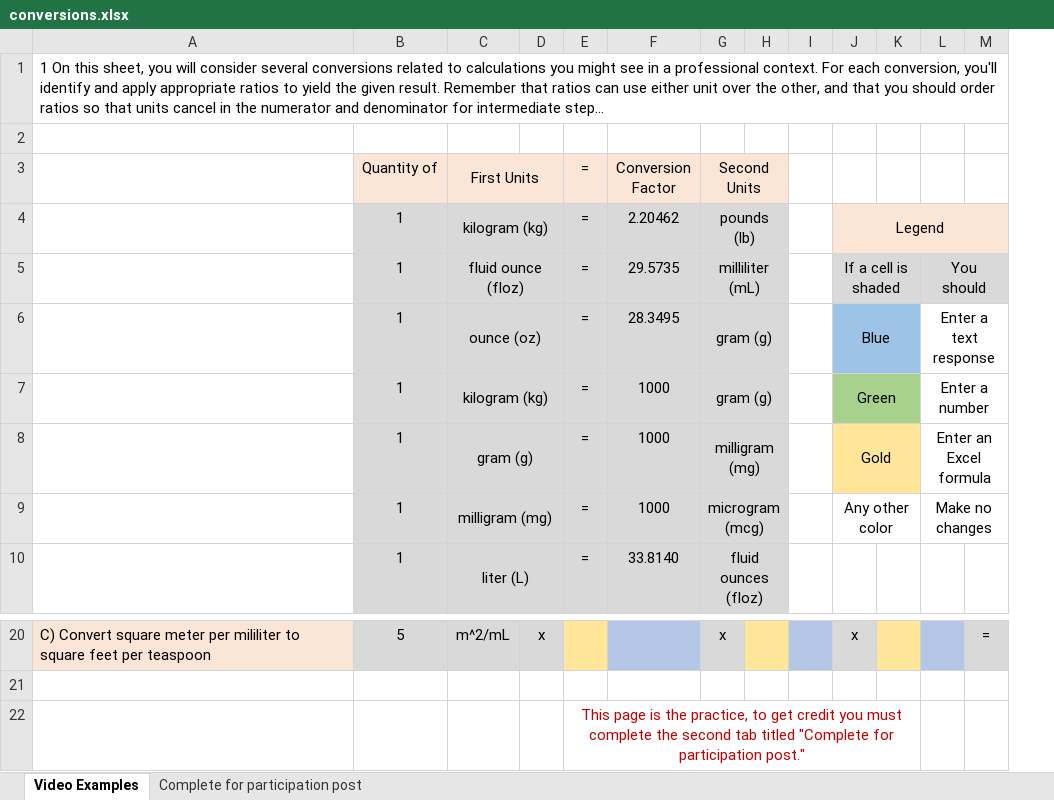
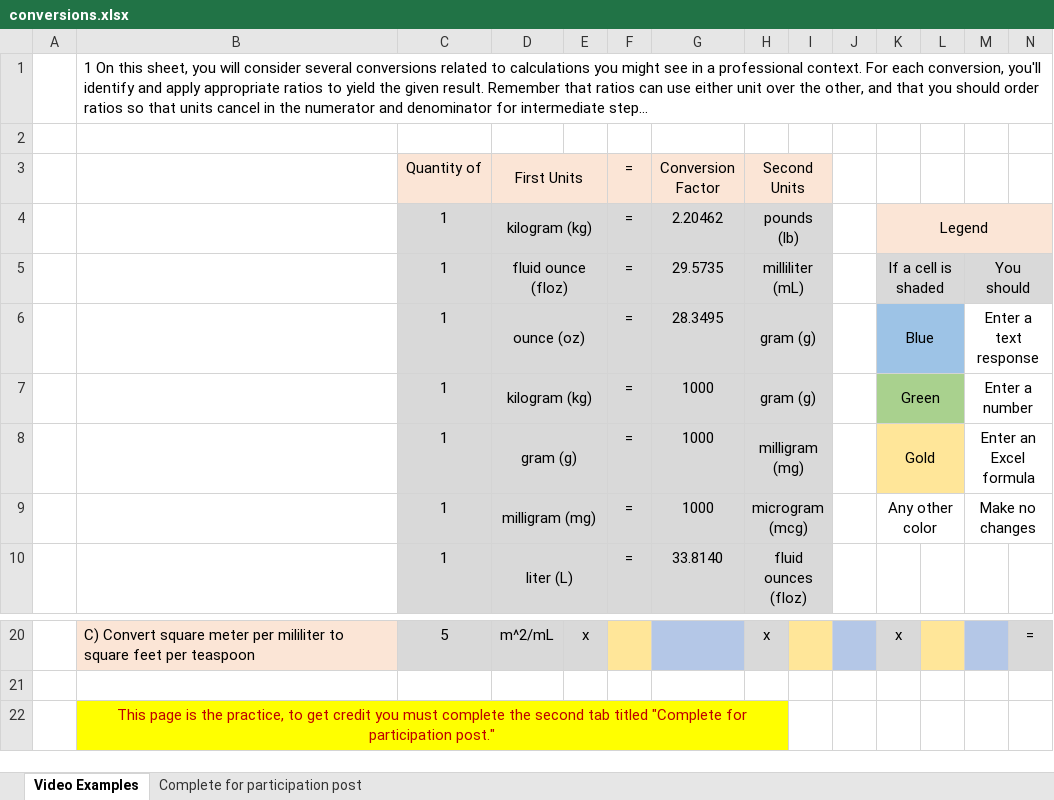
Before and after one commit to ketchers/Teaching, an Excel workbook: 144F20/Topic 2/conversions.xlsx, sheet Video Examples, drawn as a sheet; only a part is shown, gaps mark what is left out; long unchanged cells end in …; values as stored, in another font and other column widths than the file's, no borders; charts and pictures not drawn; removed rows and columns are numbered as before the commit, all else as after; rows hold the shown columns only; the diff names each change by its address in the sheet, - before the commit and + after, or states it on an @@ line.

```diff
--- a/144F20/Topic 2/conversions.xlsx (sheet Video Examples)
+++ b/144F20/Topic 2/conversions.xlsx (sheet Video Examples)
+column A, empty
-row 22:  |  |  |  | This page is the practice, to get credit you must complete the second tab titled "Complete for participation post."
+row 22:  | This page is the practice, to get credit you must complete the second tab titled "Complete for participation post."
```
Also changed, not shown: formulas that keep their value, charts or pictures, 1 other file.
